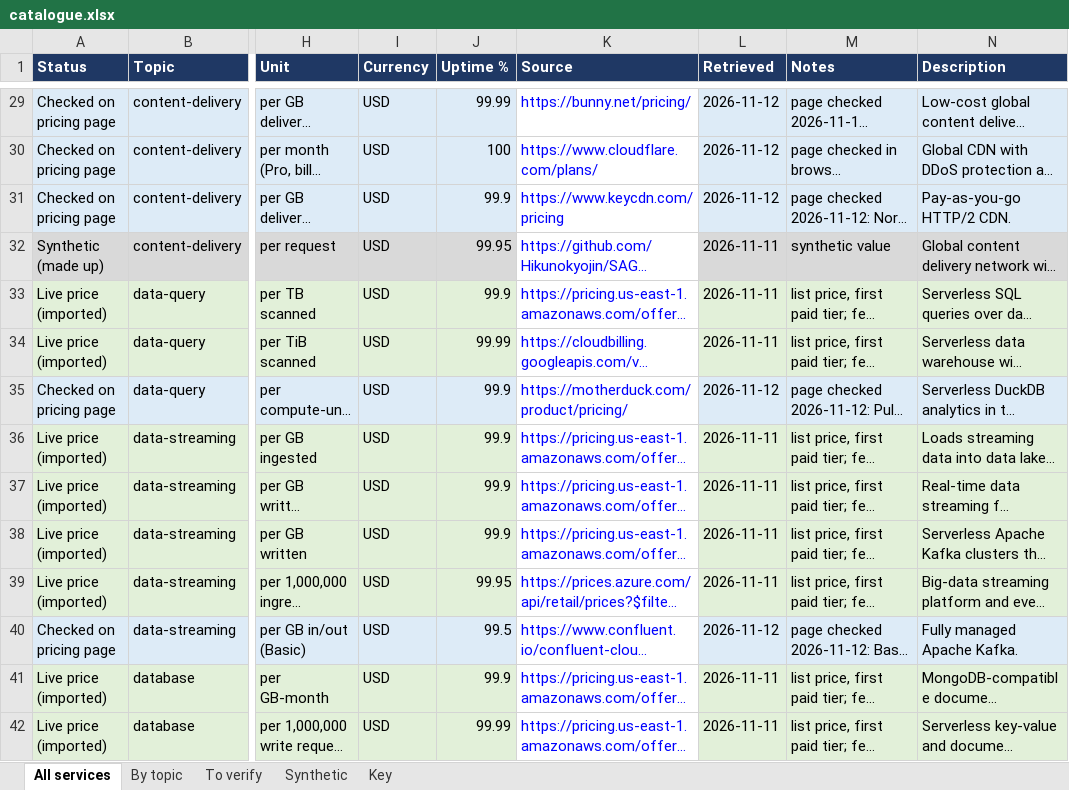
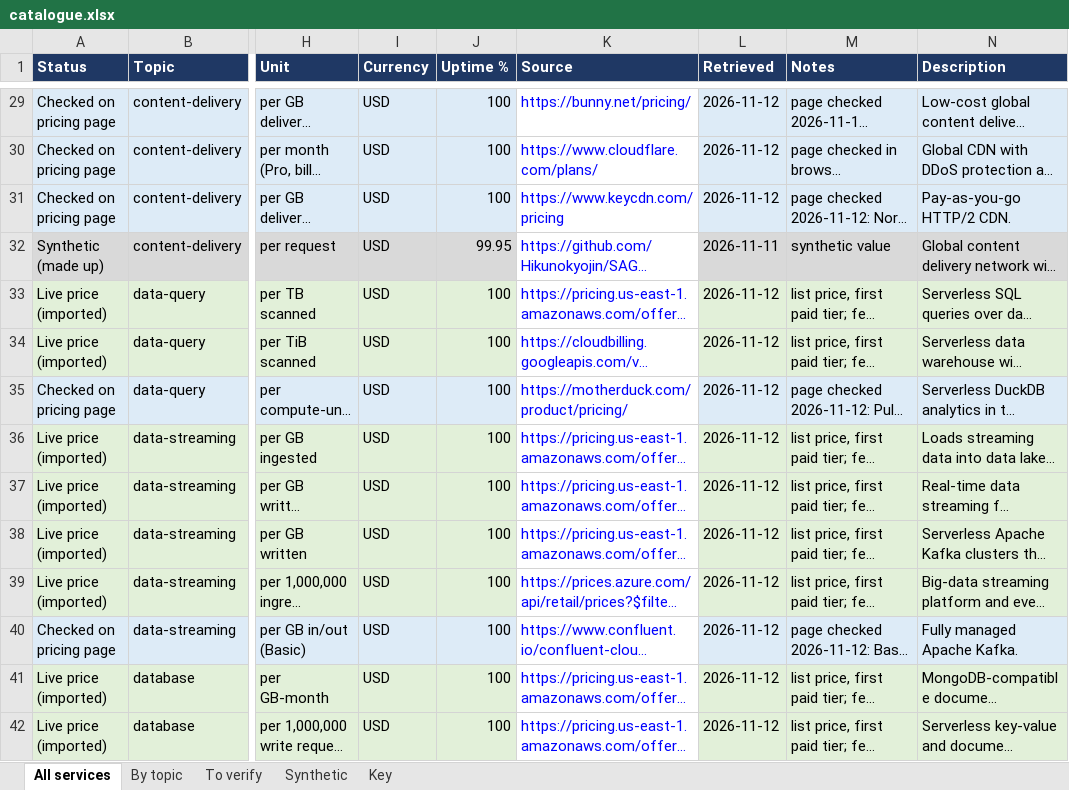
Before and after one commit to Hikunokyojin/SAGE_Cloud_Project_2026, an Excel workbook: data/catalogue.xlsx, sheet All services, drawn as a sheet; only a part is shown, gaps mark what is left out; long unchanged cells end in …; values as stored, in another font and other column widths than the file's, no borders; the diff covers the shown part only; the diff names each change by its address in the sheet, - before the commit and + after, or states it on an @@ line.

```diff
--- a/data/catalogue.xlsx (sheet All services)
+++ b/data/catalogue.xlsx (sheet All services)
-J29 (Uptime %): 99.99
+J29 (Uptime %): 100
-J31 (Uptime %): 99.9
+J31 (Uptime %): 100
-J33 (Uptime %): 99.9
+J33 (Uptime %): 100
-L33:L34 (Retrieved): 2026-11-11
+L33:L34 (Retrieved): 2026-11-12
-J34 (Uptime %): 99.99
+J34 (Uptime %): 100
-J35:J38 (Uptime %): 99.9
+J35:J38 (Uptime %): 100
-L36:L39 (Retrieved): 2026-11-11
+L36:L39 (Retrieved): 2026-11-12
-J39 (Uptime %): 99.95
+J39 (Uptime %): 100
-J40 (Uptime %): 99.5
+J40 (Uptime %): 100
-J41 (Uptime %): 99.9
+J41 (Uptime %): 100
-L41:L42 (Retrieved): 2026-11-11
+L41:L42 (Retrieved): 2026-11-12
-J42 (Uptime %): 99.99
+J42 (Uptime %): 100
```
Also changed, not shown: 269 edited cells elsewhere in this sheet, 14 other files.
